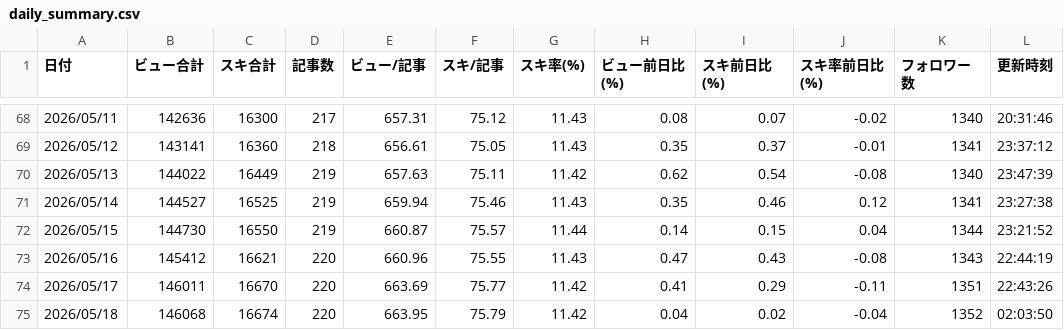
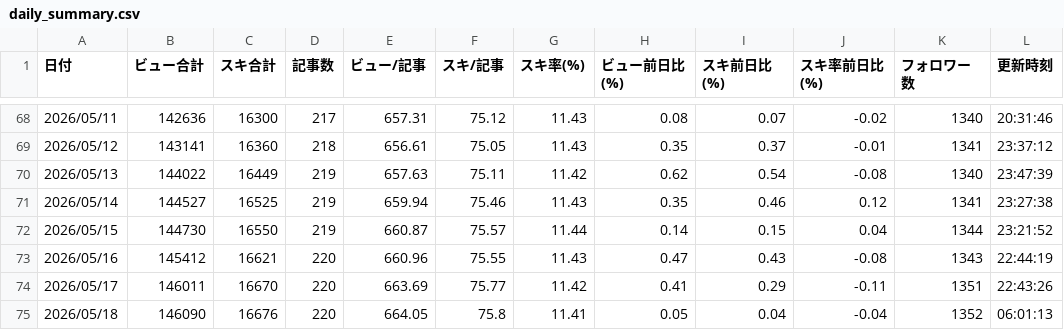
Before and after one commit to coolboylovegirl-byte/note-stats-dashboard, a CSV file: data/daily_summary.csv, drawn as a sheet; only a part is shown, gaps mark what is left out.

```diff
--- a/data/daily_summary.csv
+++ b/data/daily_summary.csv
@@ -74,2 +74,2 @@
 2026/05/17,146011,16670,220,663.69,75.77,11.42,0.41,0.29,-0.11,1351,22:43:26
-2026/05/18,146068,16674,220,663.95,75.79,11.42,0.04,0.02,-0.04,1352,02:03:50
+2026/05/18,146090,16676,220,664.05,75.8,11.41,0.05,0.04,-0.04,1352,06:01:13
```
Also changed, not shown: data/asset_articles.csv, data/followers.csv, 5 other files.
